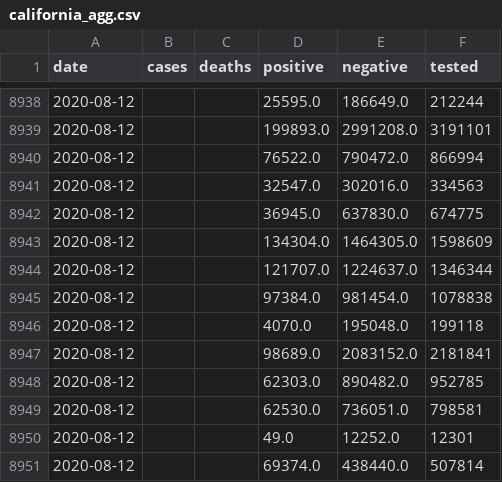
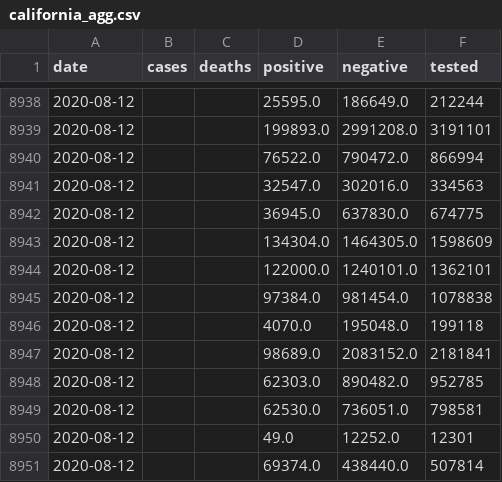
Before and after one commit to klintkanopka/COVID-19, a CSV file: data/california_agg.csv, drawn as a sheet; only a part is shown, gaps mark what is left out; removed rows and columns are numbered as before the commit, all else as after; the diff names each change by its address in the sheet, - before the commit and + after, or states it on an @@ line.

Commit message:
update data on Thu 13 Aug 00:00:01 PDT 2020

```diff
--- a/data/california_agg.csv
+++ b/data/california_agg.csv
-row 8944: 2020-08-12 |  |  | 121707.0 | 1224637.0 | 1346344
+row 8944: 2020-08-12 |  |  | 122000.0 | 1240101.0 | 1362101
```
